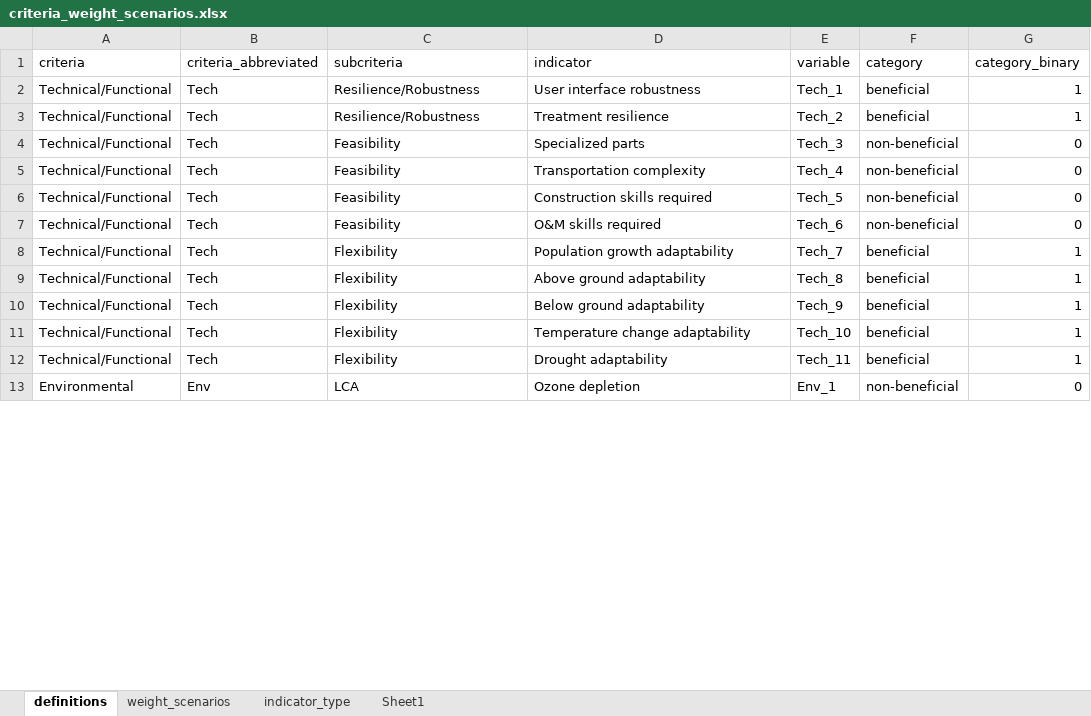
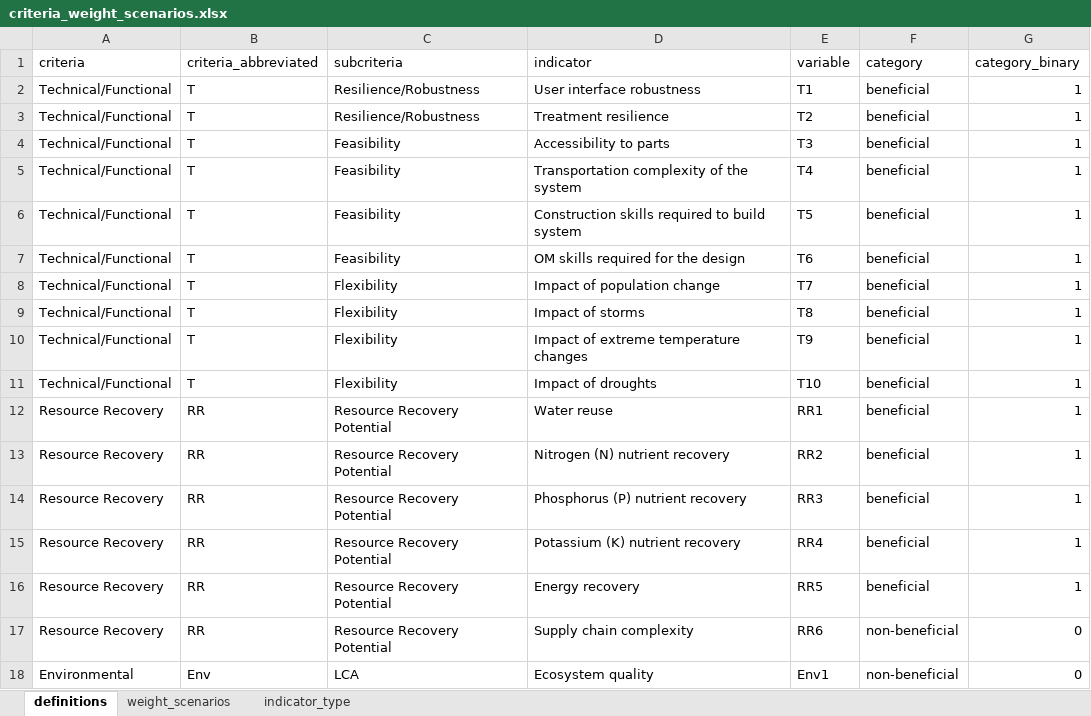
Before and after one commit to QSD-Group/DMsan, an Excel workbook: criteria_weight_scenarios.xlsx, sheet definitions, drawn as a sheet; only a part is shown; values as stored, in another font and other column widths than the file's, no cell formats; removed rows and columns are numbered as before the commit, all else as after; the diff covers the shown part only; the diff names each change by its address in the sheet, - before the commit and + after, or states it on an @@ line.

```diff
--- a/criteria_weight_scenarios.xlsx (sheet definitions)
+++ b/criteria_weight_scenarios.xlsx (sheet definitions)
-sheet tab: Sheet1
-B2:B6 (criteria_abbreviated): Tech
+B2:B6 (criteria_abbreviated): T
-E2 (variable): Tech_1
+E2 (variable): T1
-E3 (variable): Tech_2
+E3 (variable): T2
-D4 (indicator): Specialized parts
+D4 (indicator): Accessibility to parts
-E4 (variable): Tech_3
+E4 (variable): T3
-F4:F6 (category): non-beneficial
+F4:F6 (category): beneficial
-G4:G6 (category_binary): 0
+G4:G6 (category_binary): 1
-D5 (indicator): Transportation complexity
+D5 (indicator): Transportation complexity of the system
-E5 (variable): Tech_4
+E5 (variable): T4
-D6 (indicator): Construction skills required
+D6 (indicator): Construction skills required to build system
-E6 (variable): Tech_5
+E6 (variable): T5
-row 7: Technical/Functional | Tech | Feasibility | O&M skills required | Tech_6 | non-beneficial | 0
-B7:B11 (criteria_abbreviated): Tech
+B7:B11 (criteria_abbreviated): T
-C7 (subcriteria): Flexibility
+C7 (subcriteria): Feasibility
-D7 (indicator): Population growth adaptability
+D7 (indicator): OM skills required for the design
-E7 (variable): Tech_7
+E7 (variable): T6
-D8 (indicator): Above ground adaptability
+D8 (indicator): Impact of population change
-E8 (variable): Tech_8
+E8 (variable): T7
-D9 (indicator): Below ground adaptability
+D9 (indicator): Impact of storms
-E9 (variable): Tech_9
+E9 (variable): T8
-D10 (indicator): Temperature change adaptability
+D10 (indicator): Impact of extreme temperature changes
-E10 (variable): Tech_10
+E10 (variable): T9
-D11 (indicator): Drought adaptability
+D11 (indicator): Impact of droughts
-E11 (variable): Tech_11
+E11 (variable): T10
+row 12: Resource Recovery | RR | Resource Recovery Potential | Water reuse | RR1 | beneficial | 1
+row 13: Resource Recovery | RR | Resource Recovery Potential | Nitrogen (N) nutrient recovery | RR2 | beneficial | 1
+row 14: Resource Recovery | RR | Resource Recovery Potential | Phosphorus (P) nutrient recovery | RR3 | beneficial | 1
+row 15: Resource Recovery | RR | Resource Recovery Potential | Potassium (K) nutrient recovery | RR4 | beneficial | 1
+row 16: Resource Recovery | RR | Resource Recovery Potential | Energy recovery | RR5 | beneficial | 1
+row 17: Resource Recovery | RR | Resource Recovery Potential | Supply chain complexity | RR6 | non-beneficial | 0
-D18 (indicator): Ozone depletion
+D18 (indicator): Ecosystem quality
-E18 (variable): Env_1
+E18 (variable): Env1
```
Also changed, not shown: 7 added rows, 11 removed rows and 21 edited cells elsewhere in this sheet, sheet indicator_type, sheet weight_scenarios, cell formats, formulas that keep their value, technology_scores.xlsx, 2 other files.
